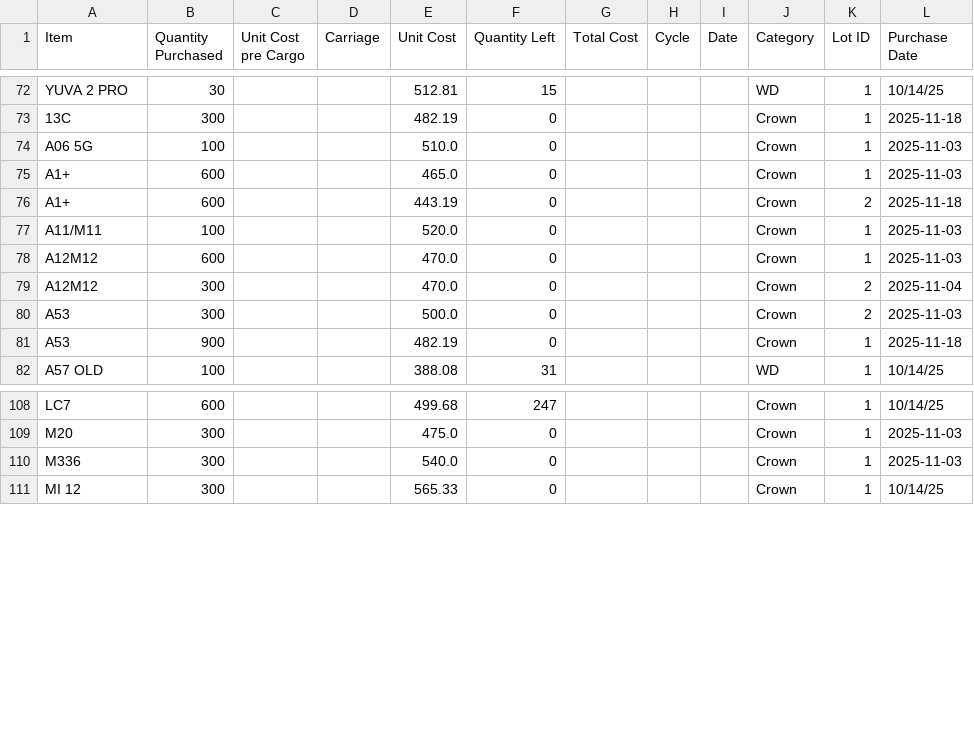
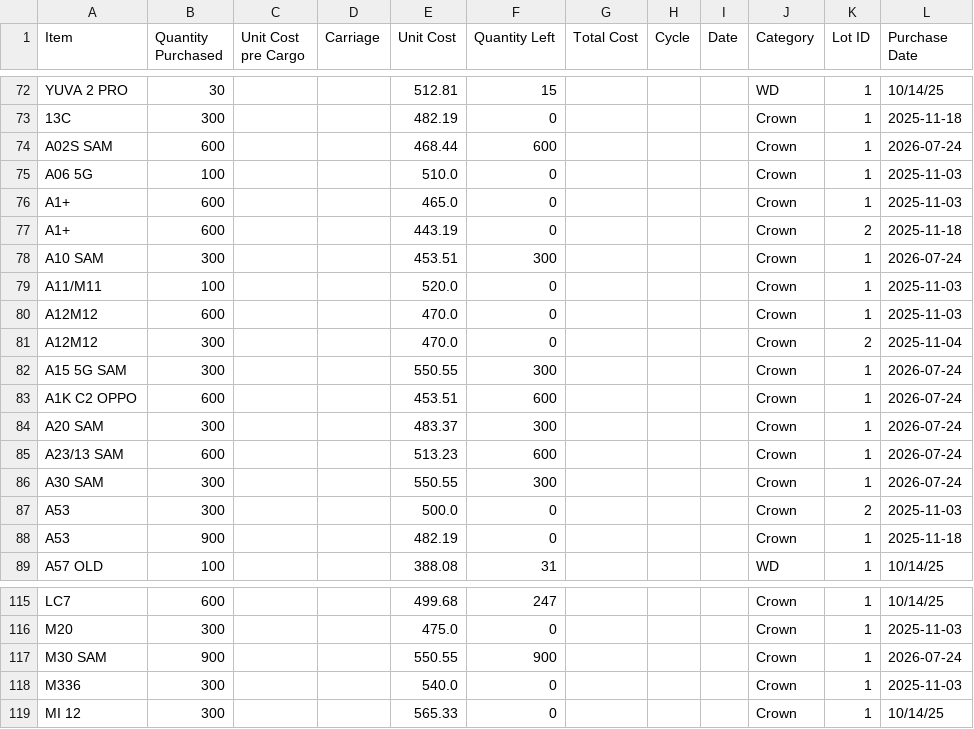
Before and after one commit to nazirmubbashir/TMF, a CSV file: data/inventory.csv, drawn as a sheet; only a part is shown, gaps mark what is left out.

Commit message:
Juy 24 sales 3900 courier piece

```diff
--- a/data/inventory.csv
+++ b/data/inventory.csv
@@ -73,2 +73,3 @@ Item,Quantity Purchased,Unit Cost pre Cargo,Carriage,Unit Cost,Quantity Left,Tot
 13C,300,,,482.19,0,,,,Crown,1,2025-11-18
+A02S SAM,600,,,468.44,600,,,,Crown,1,2026-07-24
 A06 5G,100,,,510.0,0,,,,Crown,1,2025-11-03
@@ -76,2 +77,3 @@ A1+,600,,,465.0,0,,,,Crown,1,2025-11-03
 A1+,600,,,443.19,0,,,,Crown,2,2025-11-18
+A10 SAM,300,,,453.51,300,,,,Crown,1,2026-07-24
 A11/M11,100,,,520.0,0,,,,Crown,1,2025-11-03
@@ -79,2 +81,7 @@ A12M12,600,,,470.0,0,,,,Crown,1,2025-11-03
 A12M12,300,,,470.0,0,,,,Crown,2,2025-11-04
+A15 5G SAM,300,,,550.55,300,,,,Crown,1,2026-07-24
+A1K C2 OPPO,600,,,453.51,600,,,,Crown,1,2026-07-24
+A20 SAM,300,,,483.37,300,,,,Crown,1,2026-07-24
+A23/13 SAM,600,,,513.23,600,,,,Crown,1,2026-07-24
+A30 SAM,300,,,550.55,300,,,,Crown,1,2026-07-24
 A53,300,,,500.0,0,,,,Crown,2,2025-11-03
@@ -109,2 +116,3 @@ LC7,600,,,499.68,247,,,,Crown,1,10/14/25
 M20,300,,,475.0,0,,,,Crown,1,2025-11-03
+M30 SAM,900,,,550.55,900,,,,Crown,1,2026-07-24
 M336,300,,,540.0,0,,,,Crown,1,2025-11-03
```
